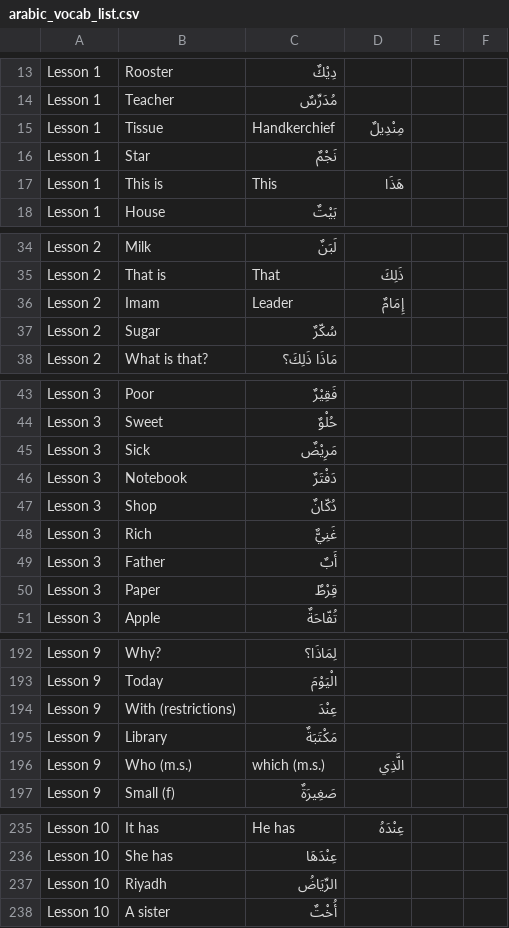
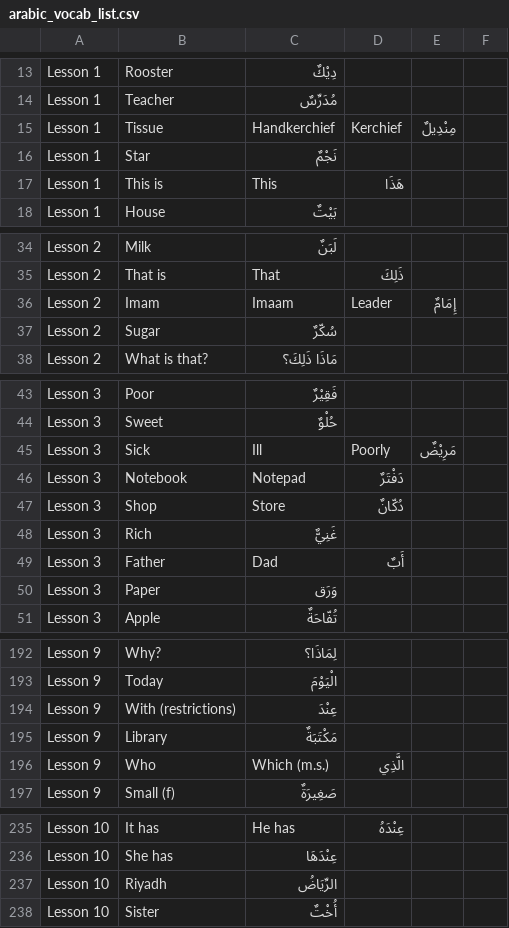
Before and after one commit to Hobbyist-Dev/arabic-vocab-tester, a CSV file: arabic_vocab_list.csv, drawn as a sheet; only a part is shown, gaps mark what is left out.

Commit message:
Update arabic_vocab_list.csv

```diff
--- a/arabic_vocab_list.csv
+++ b/arabic_vocab_list.csv
@@ -14,3 +14,3 @@ Lesson 1,Rooster,دِيْكٌ
 Lesson 1,Teacher,مُدَرِّسٌ
-Lesson 1,Tissue,Handkerchief,مِنْدِيلٌ
+Lesson 1,Tissue,Handkerchief,Kerchief,مِنْدِيلٌ
 Lesson 1,Star,نَجْمٌ
@@ -35,3 +35,3 @@ Lesson 2,Milk,لَبَنٌ
 Lesson 2,That is,That,ذَلِكَ
-Lesson 2,Imam,Leader,إِمَامٌ
+Lesson 2,Imam,Imaam,Leader,إِمَامٌ
 Lesson 2,Sugar,سُكّرٌ
@@ -44,8 +44,8 @@ Lesson 3,Poor,فَقِيْرٌ
 Lesson 3,Sweet,حُلْوٌ
-Lesson 3,Sick,مَرِيْضٌ
-Lesson 3,Notebook,دَفْتَرٌ
-Lesson 3,Shop,دُكّانٌ
+Lesson 3,Sick,Ill,Poorly,مَرِيْضٌ
+Lesson 3,Notebook,Notepad,دَفْتَرٌ
+Lesson 3,Shop,Store,دُكّانٌ
 Lesson 3,Rich,غَنِيٌّ
-Lesson 3,Father,أَبٌ
-Lesson 3,Paper,قِرْطٌ
+Lesson 3,Father,Dad,أَبٌ
+Lesson 3,Paper,وَرَق
 Lesson 3,Apple,تُفّاحَةٌ
@@ -195,3 +195,3 @@ Lesson 9,With (restrictions),عِنْدَ
 Lesson 9,Library,مَكْتَبَةٌ
-Lesson 9,Who (m.s.),which (m.s.),الَّذِي
+Lesson 9,Who,Which (m.s.),الَّذِي
 Lesson 9,Small (f),صَغِيرَةٌ
@@ -237,2 +237,2 @@ Lesson 10,She has,عِنْدَهَا
 Lesson 10,Riyadh,الرِّيَاضُ
-Lesson 10,A sister,أُخْتٌ
+Lesson 10,Sister,أُخْتٌ
```
